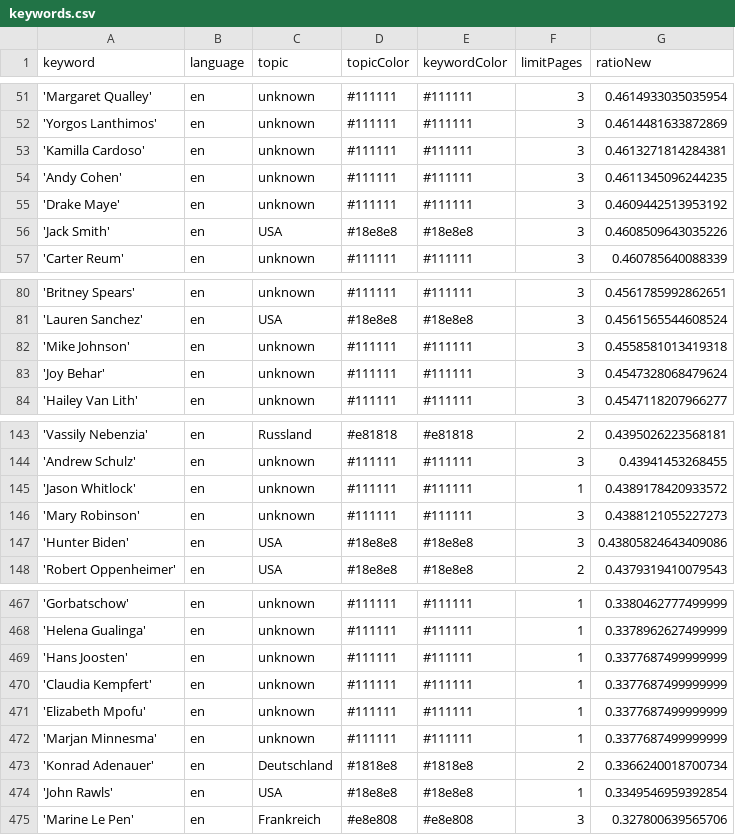
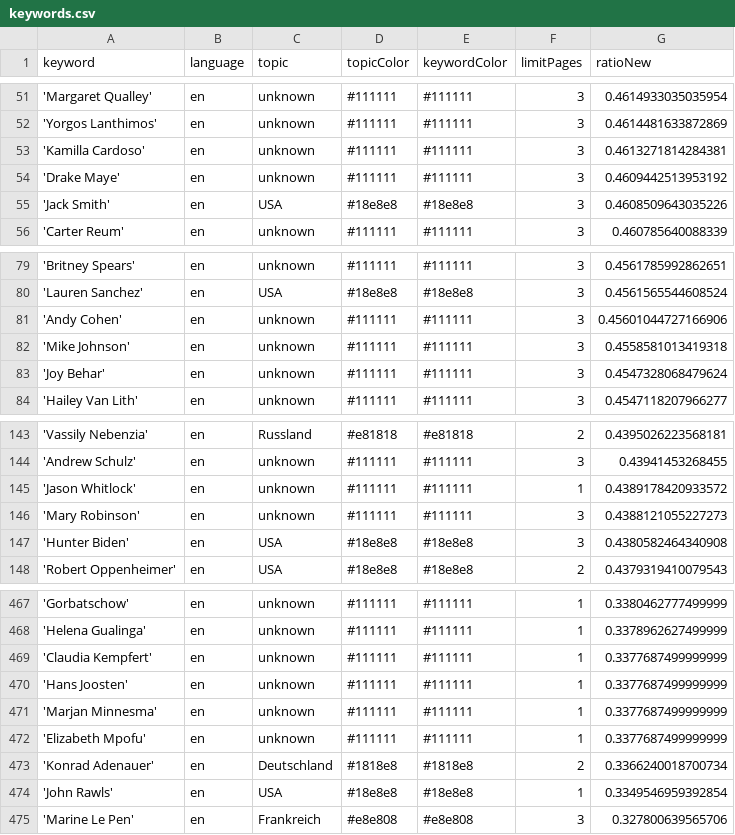
Before and after one commit to pg-ufr-news/personWhisperer, a CSV file: keywords.csv, drawn as a sheet; only a part is shown, gaps mark what is left out.

```diff
--- a/keywords.csv
+++ b/keywords.csv
@@ -53,3 +53,2 @@ keyword,language,topic,topicColor,keywordColor,limitPages,ratioNew
 'Kamilla Cardoso',en,unknown,#111111,#111111,3,0.4613271814284381
-'Andy Cohen',en,unknown,#111111,#111111,3,0.4611345096244235
 'Drake Maye',en,unknown,#111111,#111111,3,0.4609442513953192
@@ -81,2 +80,3 @@ keyword,language,topic,topicColor,keywordColor,limitPages,ratioNew
 'Lauren Sanchez',en,USA,#18e8e8,#18e8e8,3,0.4561565544608524
+'Andy Cohen',en,unknown,#111111,#111111,3,0.45601044727166906
 'Mike Johnson',en,unknown,#111111,#111111,3,0.4558581013419318
@@ -146,3 +146,3 @@ keyword,language,topic,topicColor,keywordColor,limitPages,ratioNew
 'Mary Robinson',en,unknown,#111111,#111111,3,0.4388121055227273
-'Hunter Biden',en,USA,#18e8e8,#18e8e8,3,0.43805824643409086
+'Hunter Biden',en,USA,#18e8e8,#18e8e8,3,0.4380582464340908
 'Robert Oppenheimer',en,USA,#18e8e8,#18e8e8,2,0.4379319410079543
@@ -468,6 +468,6 @@ keyword,language,topic,topicColor,keywordColor,limitPages,ratioNew
 'Helena Gualinga',en,unknown,#111111,#111111,1,0.3378962627499999
+'Claudia Kempfert',en,unknown,#111111,#111111,1,0.3377687499999999
 'Hans Joosten',en,unknown,#111111,#111111,1,0.3377687499999999
-'Claudia Kempfert',en,unknown,#111111,#111111,1,0.3377687499999999
+'Marjan Minnesma',en,unknown,#111111,#111111,1,0.3377687499999999
 'Elizabeth Mpofu',en,unknown,#111111,#111111,1,0.3377687499999999
-'Marjan Minnesma',en,unknown,#111111,#111111,1,0.3377687499999999
 'Konrad Adenauer',en,Deutschland,#1818e8,#1818e8,2,0.3366240018700734
```
Also changed, not shown: 1 other file.
